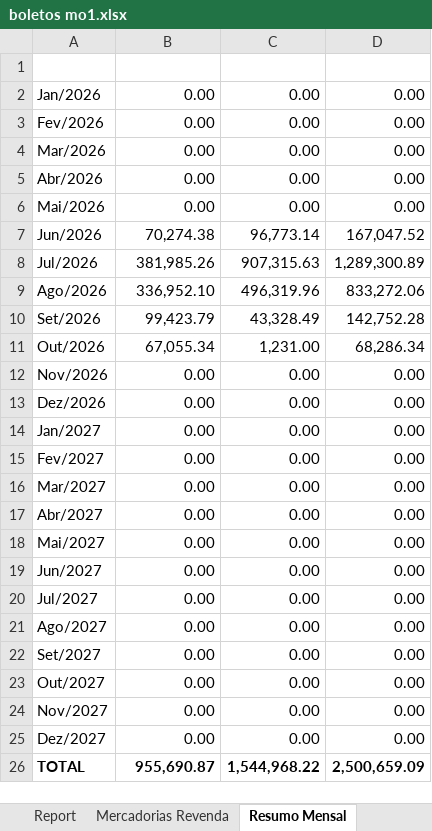
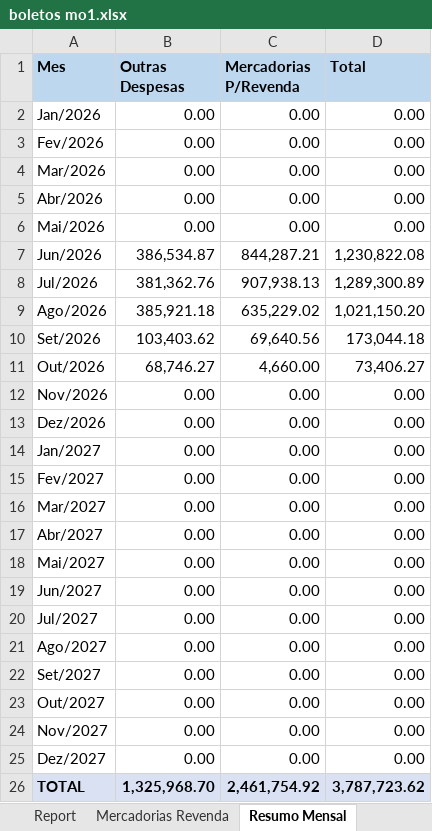
Before and after one commit to neilianesilva2408-collab/boletos---mercadinho, an Excel workbook: boletos mo1.xlsx, sheet Resumo Mensal, drawn as a sheet; values as stored, in another font and other column widths than the file's, no borders; the diff names each change by its address in the sheet, - before the commit and + after, or states it on an @@ line.

```diff
--- a/boletos mo1.xlsx (sheet Resumo Mensal)
+++ b/boletos mo1.xlsx (sheet Resumo Mensal)
-row 1: (empty)
+row 1: Mes | Outras Despesas | Mercadorias P/Revenda | Total
-A1:D1 fill: none
+A1:D1 fill: #BDD7EE
-B7 (Outras Despesas): 70,274.38
+B7 (Outras Despesas): 386,534.87
-C7 (Mercadorias P/Revenda): 96,773.14
+C7 (Mercadorias P/Revenda): 844,287.21
-D7 (Total): 167,047.52
+D7 (Total): 1,230,822.08
-B8 (Outras Despesas): 381,985.26
+B8 (Outras Despesas): 381,362.76
-C8 (Mercadorias P/Revenda): 907,315.63
+C8 (Mercadorias P/Revenda): 907,938.13
-B9 (Outras Despesas): 336,952.10
+B9 (Outras Despesas): 385,921.18
-C9 (Mercadorias P/Revenda): 496,319.96
+C9 (Mercadorias P/Revenda): 635,229.02
-D9 (Total): 833,272.06
+D9 (Total): 1,021,150.20
-B10 (Outras Despesas): 99,423.79
+B10 (Outras Despesas): 103,403.62
-C10 (Mercadorias P/Revenda): 43,328.49
+C10 (Mercadorias P/Revenda): 69,640.56
-D10 (Total): 142,752.28
+D10 (Total): 173,044.18
-B11 (Outras Despesas): 67,055.34
+B11 (Outras Despesas): 68,746.27
-C11 (Mercadorias P/Revenda): 1,231.00
+C11 (Mercadorias P/Revenda): 4,660.00
-D11 (Total): 68,286.34
+D11 (Total): 73,406.27
-A26:D26 fill: none
+A26:D26 fill: #D9E1F2
-B26 (Outras Despesas): 955,690.87
+B26 (Outras Despesas): 1,325,968.70
-C26 (Mercadorias P/Revenda): 1,544,968.22
+C26 (Mercadorias P/Revenda): 2,461,754.92
-D26 (Total): 2,500,659.09
+D26 (Total): 3,787,723.62
```
Also changed, not shown: sheet Report, sheet Mercadorias Revenda, sheet Resumo Diário, sheet Resumo Classificação, sheet Resumo Grupos, sheet Resultado, formulas that keep their value, boletos mo2.xlsx, boletos mo4.xlsx, 1 other file.
